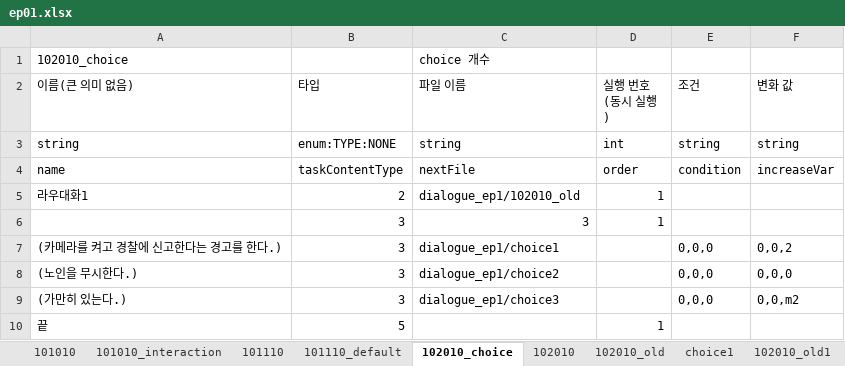
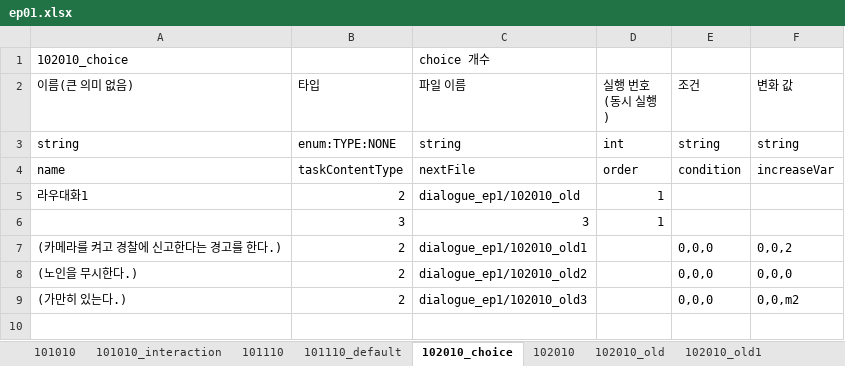
Before and after one commit to SunSet97/Slanted_Structure, an Excel workbook: Excel2Json/bin/ep1/ep01.xlsx, sheet 102010_choice, drawn as a sheet; values as stored, in another font and other column widths than the file's, no borders; the diff names each change by its address in the sheet, - before the commit and + after, or states it on an @@ line.

```diff
--- a/Excel2Json/bin/ep1/ep01.xlsx (sheet 102010_choice)
+++ b/Excel2Json/bin/ep1/ep01.xlsx (sheet 102010_choice)
-sheet tab: choice1
-B7:B9 (타입): 3
+B7:B9 (타입): 2
-C7 (파일 이름): dialogue_ep1/choice1
+C7 (파일 이름): dialogue_ep1/102010_old1
-C8 (파일 이름): dialogue_ep1/choice2
+C8 (파일 이름): dialogue_ep1/102010_old2
-C9 (파일 이름): dialogue_ep1/choice3
+C9 (파일 이름): dialogue_ep1/102010_old3
-row 10: 끝 | 5 |  | 1
```
Also changed, not shown: other sheet tabs, Excel2Json/bin/ep02/ep02_3.xlsx, Excel2Json/bin/ep02/ep02_4.xlsx, 1 other file.
